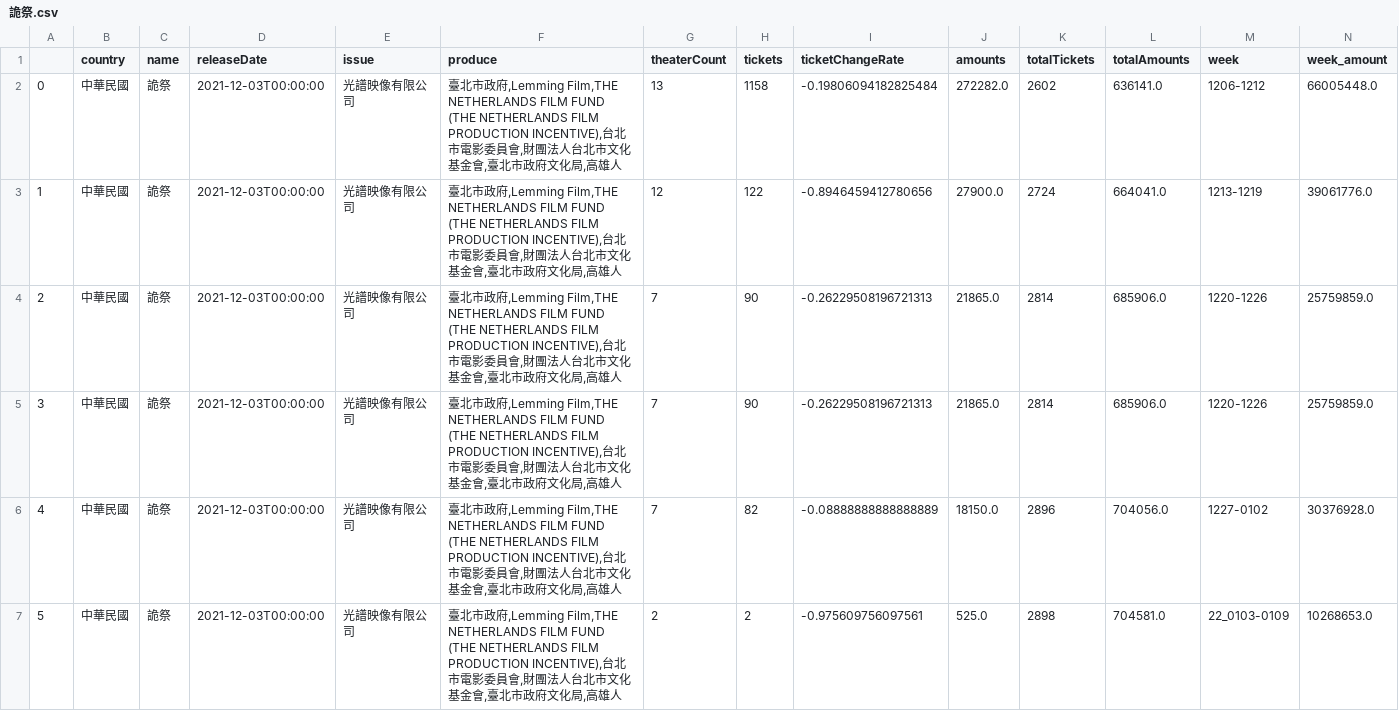
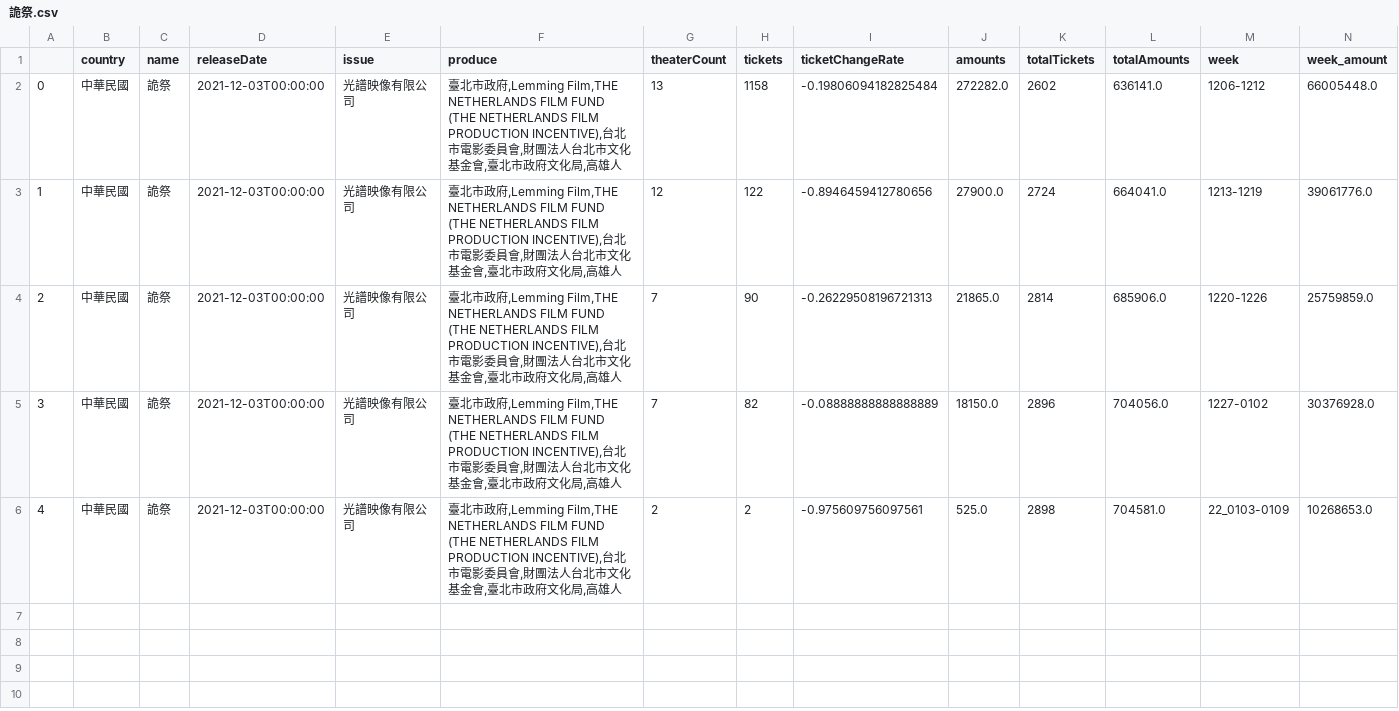
Before and after one commit to Howard186/boxoffice_2021, a CSV file: 國片各電影票房整理csv/詭祭.csv (was 國片票房分項整理csv/詭祭.csv), drawn as a sheet; removed rows and columns are numbered as before the commit, all else as after; the diff names each change by its address in the sheet, - before the commit and + after, or states it on an @@ line.

```diff
--- a/國片票房分項整理csv/詭祭.csv
+++ b/國片各電影票房整理csv/詭祭.csv
-row 5: 3 | 中華民國 | 詭祭 | 2021-12-03T00:00:00 | 光譜映像有限公司 | 臺北市政府,Lemming Film,THE NETHERLANDS FILM FUND (THE NETHERLANDS FILM PRODUCTION INCENTIVE),台北市電影委員會,財團法人台北市文化基金會,臺北市政府文化局,高雄人 | 7 | 90 | -0.26229508196721313 | 21865.0 | 2814 | 685906.0 | 1220-1226 | 25759859.0
@@ column A renumbered from row 5 down @@
```
Also changed, not shown: 2021總票房分類整理csv/2021國片票房.csv, 國片各電影票房整理csv/月老.csv, 37 other files.
